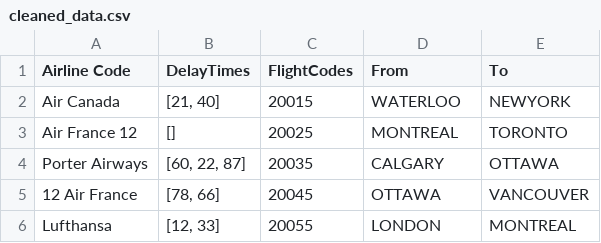
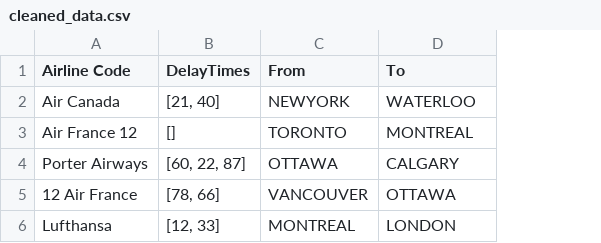
Before and after one commit to bibobk/Super-Data-Platform-Team-Co-op-Case-Study, a CSV file: cleaned_data.csv, drawn as a sheet; removed rows and columns are numbered as before the commit, all else as after; the diff names each change by its address in the sheet, - before the commit and + after, or states it on an @@ line.

Commit message:
Add files via upload

```diff
--- a/cleaned_data.csv
+++ b/cleaned_data.csv
-column C (FlightCodes), rows 2-6: 20015 | 20025 | 20035 | 20045 | 20055
-C2 (From): WATERLOO
+C2 (From): NEWYORK
-D2 (To): NEWYORK
+D2 (To): WATERLOO
-C3 (From): MONTREAL
+C3 (From): TORONTO
-D3 (To): TORONTO
+D3 (To): MONTREAL
-C4 (From): CALGARY
+C4 (From): OTTAWA
-D4 (To): OTTAWA
+D4 (To): CALGARY
-C5 (From): OTTAWA
+C5 (From): VANCOUVER
-D5 (To): VANCOUVER
+D5 (To): OTTAWA
-C6 (From): LONDON
+C6 (From): MONTREAL
-D6 (To): MONTREAL
+D6 (To): LONDON
```
